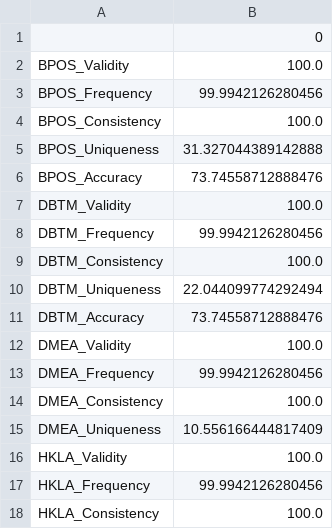
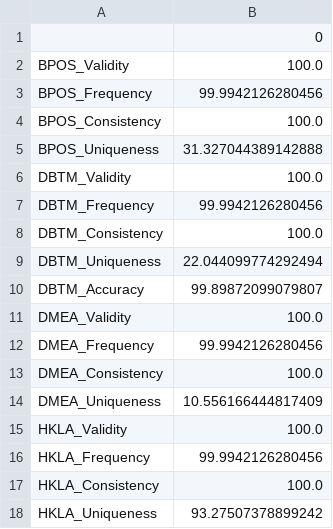
Before and after one commit to Petrolink/Data-Quality, a CSV file: scores.csv, drawn as a sheet; only a part is shown; the shorter side is filled out with more unchanged rows.

```diff
--- a/scores.csv
+++ b/scores.csv
@@ -5,3 +5,2 @@ BPOS_Consistency,100.0
 BPOS_Uniqueness,31.327044389142888
-BPOS_Accuracy,73.74558712888476
 DBTM_Validity,100.0
@@ -10,3 +9,3 @@ DBTM_Consistency,100.0
 DBTM_Uniqueness,22.044099774292494
-DBTM_Accuracy,73.74558712888476
+DBTM_Accuracy,99.89872099079807
 DMEA_Validity,100.0
```
Also changed, not shown: hroverall.csv, hrscores.csv, 6 other files.
